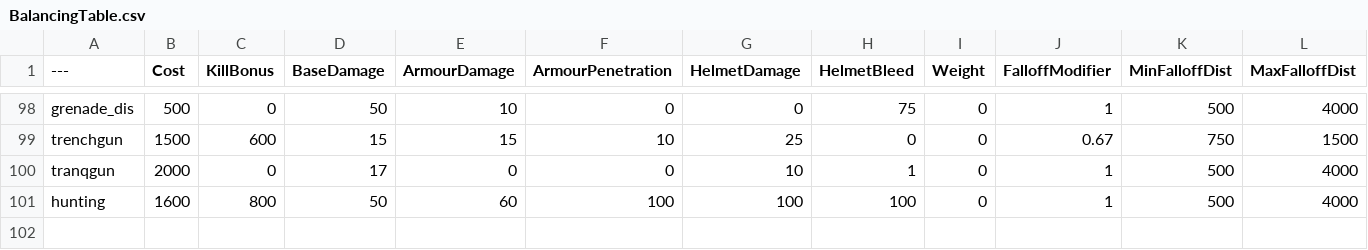
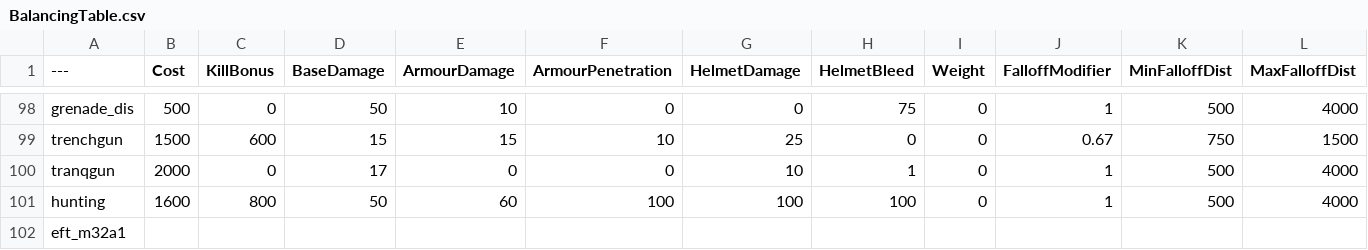
Before and after one commit to tryingtolearn92/BalancingTable, a CSV file: BalancingTable.csv, drawn as a sheet; only a part is shown, gaps mark what is left out.

Commit message:
Update BalancingTable.csv

```diff
--- a/BalancingTable.csv
+++ b/BalancingTable.csv
@@ -101 +101,2 @@ tranqgun,2000,0,17,0,0,10,1,0,1,500,4000
 hunting,1600,800,50,60,100,100,100,0,1,500,4000
+eft_m32a1,
```
